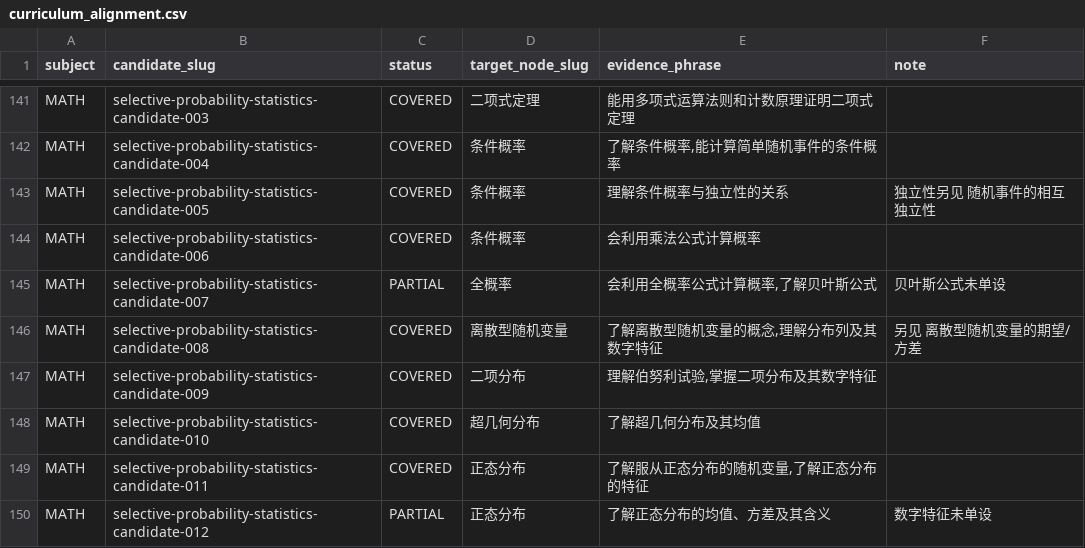
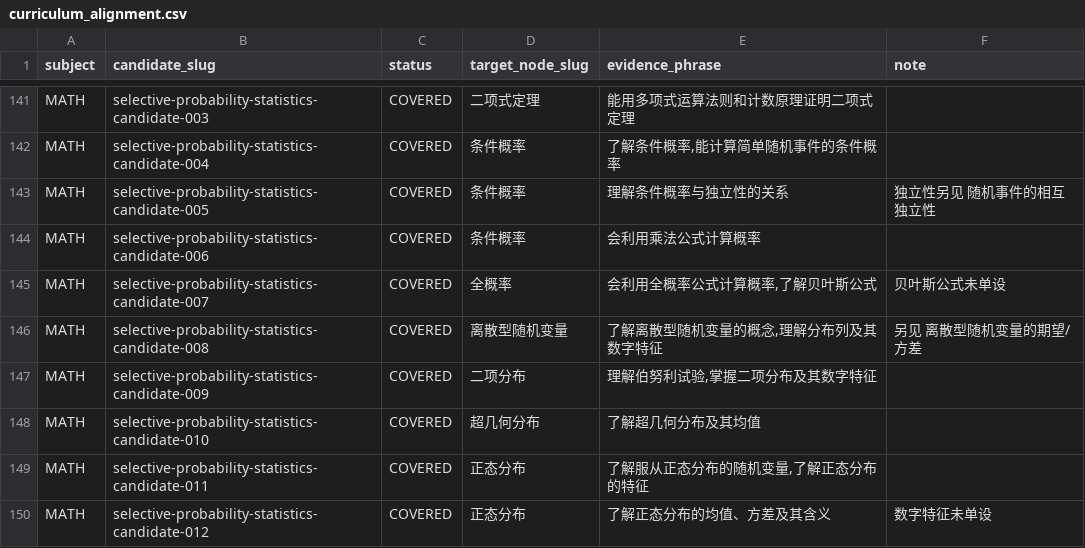
Before and after one commit to tianshantingyun/smart-mistake-book, a CSV file: tools/kb_coverage/tables/curriculum_alignment.csv, drawn as a sheet; only a part is shown, gaps mark what is left out; the diff covers the shown part only.

```diff
--- a/tools/kb_coverage/tables/curriculum_alignment.csv
+++ b/tools/kb_coverage/tables/curriculum_alignment.csv
@@ -144,3 +144,3 @@ MATH,selective-probability-statistics-candidate-005,COVERED,条件概率,理解
 MATH,selective-probability-statistics-candidate-006,COVERED,条件概率,会利用乘法公式计算概率,
-MATH,selective-probability-statistics-candidate-007,PARTIAL,全概率,"会利用全概率公式计算概率,了解贝叶斯公式",贝叶斯公式未单设
+MATH,selective-probability-statistics-candidate-007,COVERED,全概率,"会利用全概率公式计算概率,了解贝叶斯公式",贝叶斯公式未单设
 MATH,selective-probability-statistics-candidate-008,COVERED,离散型随机变量,"了解离散型随机变量的概念,理解分布列及其数字特征",另见 离散型随机变量的期望/方差
@@ -149,2 +149,2 @@ MATH,selective-probability-statistics-candidate-010,COVERED,超几何分布,了
 MATH,selective-probability-statistics-candidate-011,COVERED,正态分布,"了解服从正态分布的随机变量,了解正态分布的特征",
-MATH,selective-probability-statistics-candidate-012,PARTIAL,正态分布,了解正态分布的均值、方差及其含义,数字特征未单设
+MATH,selective-probability-statistics-candidate-012,COVERED,正态分布,了解正态分布的均值、方差及其含义,数字特征未单设
```
Also changed, not shown: 26 edited cells elsewhere in this file, knowledge-production/f14-waivers.csv, 8 other files.
